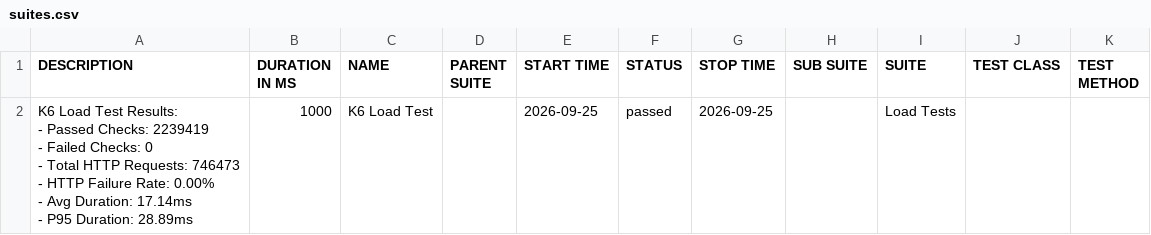
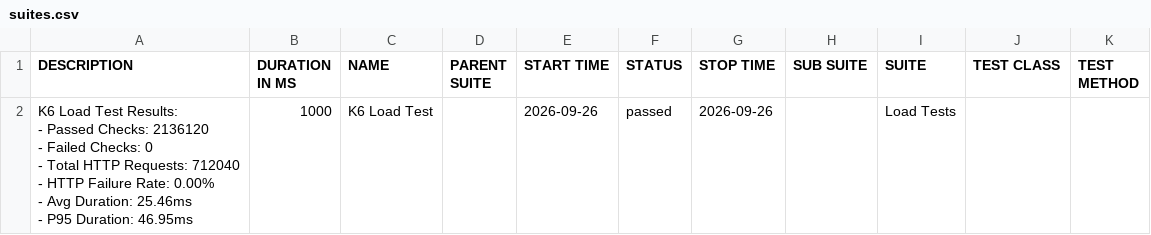
Before and after one commit to JaderTS/test-automation-desafio-outsera, a CSV file: load-tests/data/suites.csv, drawn as a sheet.

```diff
--- a/load-tests/data/suites.csv
+++ b/load-tests/data/suites.csv
@@ -1,8 +1,8 @@
 "DESCRIPTION","DURATION IN MS","NAME","PARENT SUITE","START TIME","STATUS","STOP TIME","SUB SUITE","SUITE","TEST CLASS","TEST METHOD"
-"K6 Load Test Results:
-- Passed Checks: 2239419
-- Failed Checks: 0
-- Total HTTP Requests: 746473
-- HTTP Failure Rate: 0.00%
-- Avg Duration: 17.14ms
-- P95 Duration: 28.89ms","1000","K6 Load Test","","2026-09-25","passed","2026-09-25","","Load Tests","",""
+"K6 Load Test Results:
+- Passed Checks: 2136120
+- Failed Checks: 0
+- Total HTTP Requests: 712040
+- HTTP Failure Rate: 0.00%
+- Avg Duration: 25.46ms
+- P95 Duration: 46.95ms","1000","K6 Load Test","","2026-09-26","passed","2026-09-26","","Load Tests","",""
```
Also changed, not shown: 14 other files.
